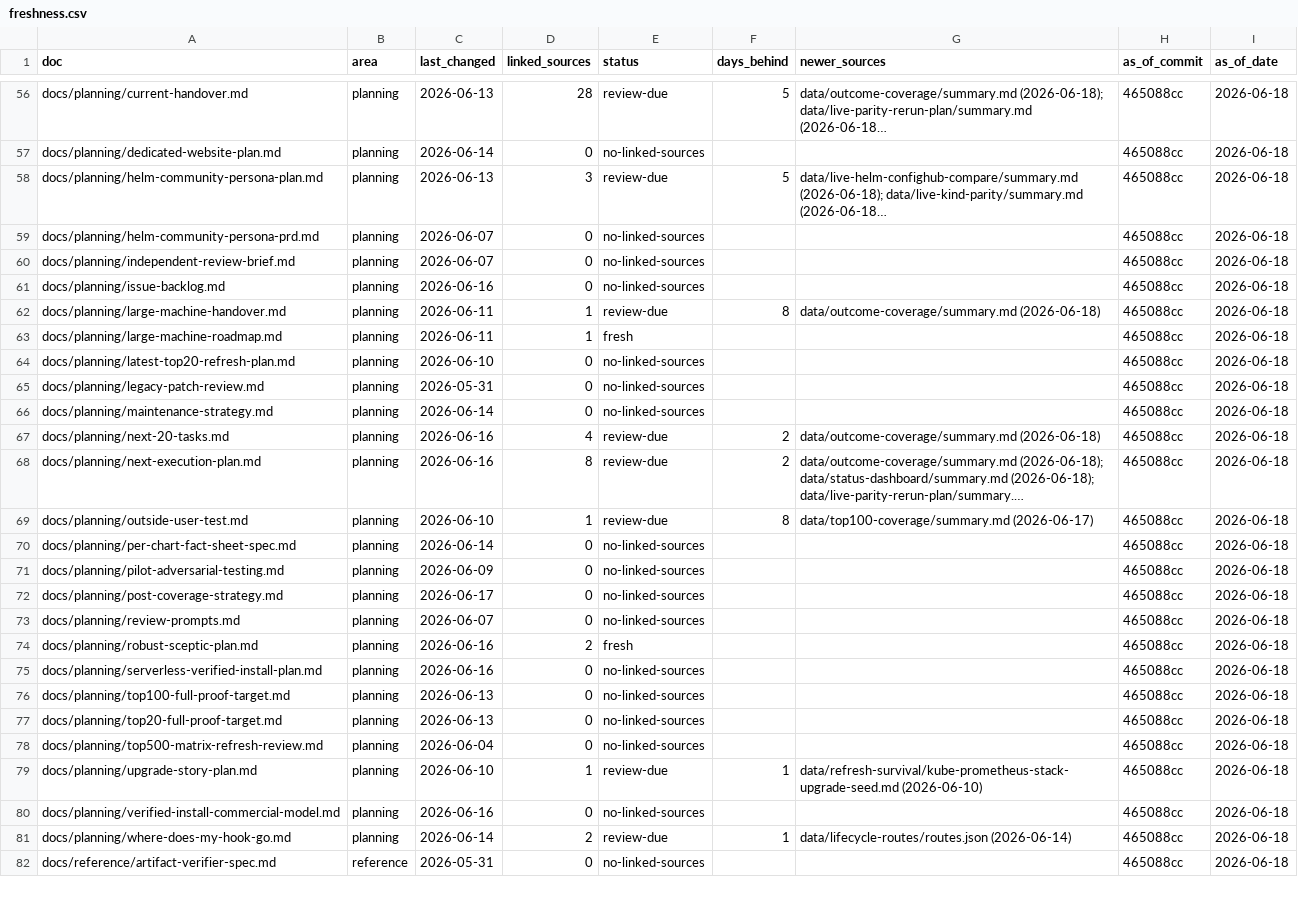
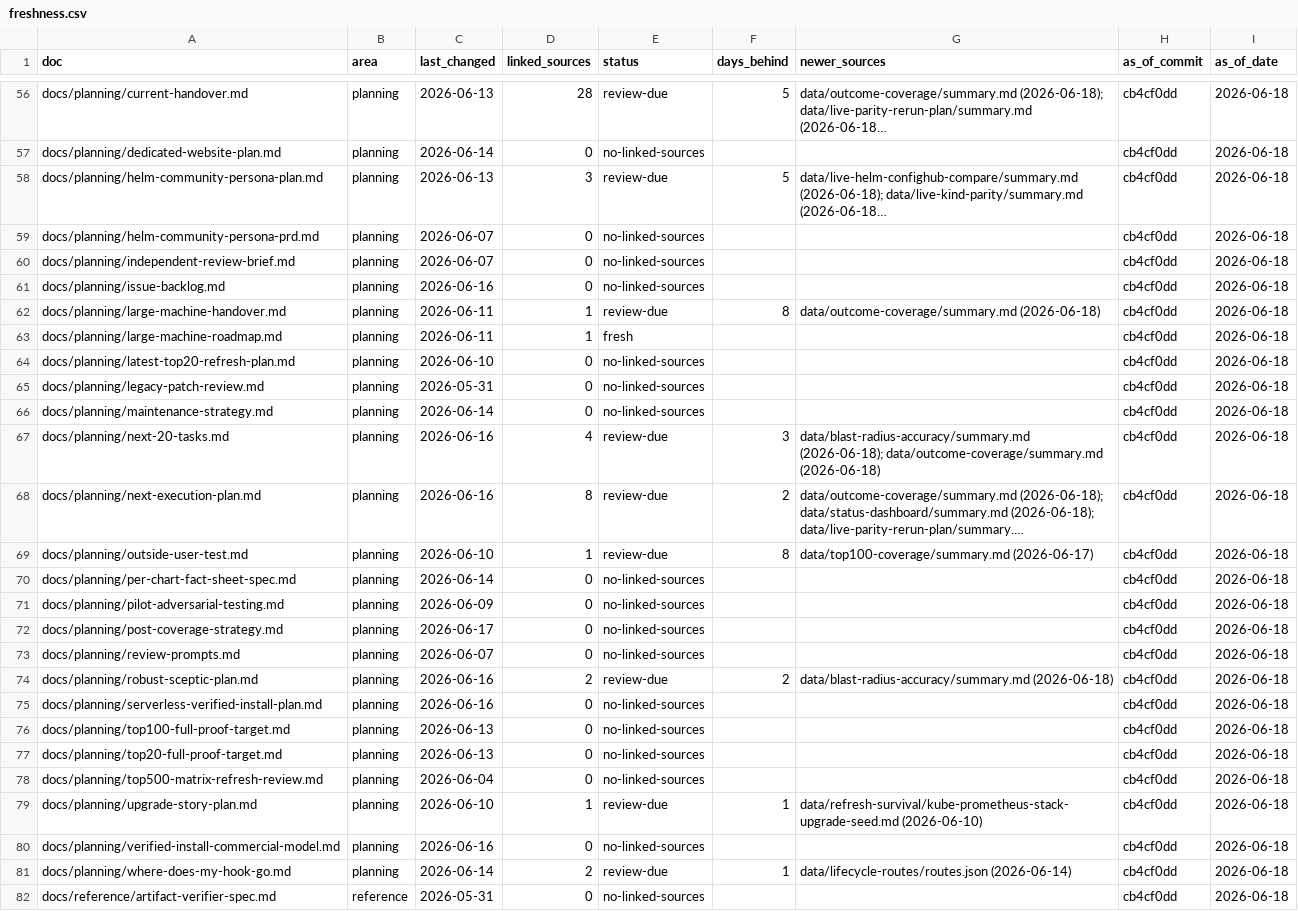
Before and after one commit to confighub/helm-expt, a CSV file: data/doc-freshness/freshness.csv, drawn as a sheet; only a part is shown, gaps mark what is left out; long unchanged cells end in …; the diff covers the shown part only; the diff names each change by its address in the sheet, - before the commit and + after, or states it on an @@ line.

Commit message:
Reconcile blast-radius accuracy wording

```diff
--- a/data/doc-freshness/freshness.csv
+++ b/data/doc-freshness/freshness.csv
-H56:H82 (as_of_commit): 465088cc
+H56:H82 (as_of_commit): cb4cf0dd
-F67 (days_behind): 2
+F67 (days_behind): 3
-G67 (newer_sources): data/outcome-coverage/summary.md (2026-06-18)
+G67 (newer_sources): data/blast-radius-accuracy/summary.md (2026-06-18); data/outcome-coverage/summary.md (2026-06-18)
-E74 (status): fresh
+E74 (status): review-due
-F74 (days_behind): (empty)
+F74 (days_behind): 2
-G74 (newer_sources): (empty)
+G74 (newer_sources): data/blast-radius-accuracy/summary.md (2026-06-18)
```
Also changed, not shown: 159 edited cells elsewhere in this file, 40 other files.
